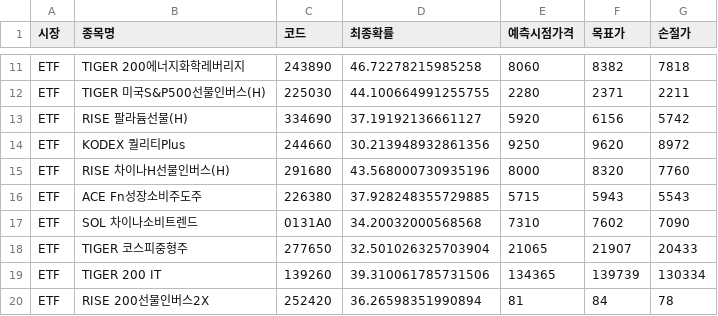
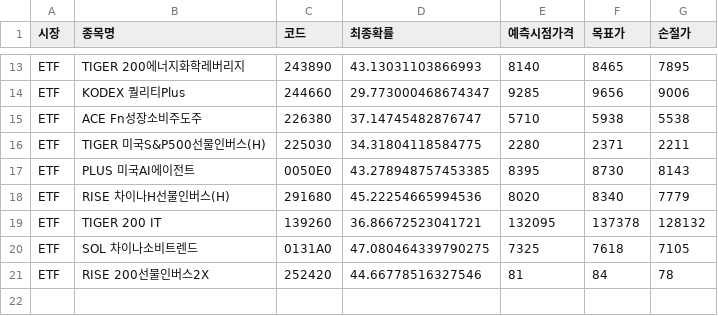
Before and after one commit to bong93/ai_stock_advisor_master, a CSV file: etf_scanner_result.csv, drawn as a sheet; only a part is shown, gaps mark what is left out; removed rows and columns are numbered as before the commit, all else as after; the diff covers the shown part only; the diff names each change by its address in the sheet, - before the commit and + after, or states it on an @@ line.

```diff
--- a/etf_scanner_result.csv
+++ b/etf_scanner_result.csv
-D13 (최종확률): 46.72278215985258
+D13 (최종확률): 43.13031103866993
-E13 (예측시점가격): 8060
+E13 (예측시점가격): 8140
-F13 (목표가): 8382
+F13 (목표가): 8465
-G13 (손절가): 7818
+G13 (손절가): 7895
+row 14: ETF | KODEX 퀄리티Plus | 244660 | 29.773000468674347 | 9285 | 9656 | 9006
+row 15: ETF | ACE Fn성장소비주도주 | 226380 | 37.14745482876747 | 5710 | 5938 | 5538
-D16 (최종확률): 44.100664991255755
+D16 (최종확률): 34.31804118584775
-row 13: ETF | RISE 팔라듐선물(H) | 334690 | 37.19192136661127 | 5920 | 6156 | 5742
-row 14: ETF | KODEX 퀄리티Plus | 244660 | 30.213948932861356 | 9250 | 9620 | 8972
+row 17: ETF | PLUS 미국AI에이전트 | 0050E0 | 43.278948757453385 | 8395 | 8730 | 8143
-D18 (최종확률): 43.568000730935196
+D18 (최종확률): 45.22254665994536
-E18 (예측시점가격): 8000
+E18 (예측시점가격): 8020
-F18 (목표가): 8320
+F18 (목표가): 8340
-G18 (손절가): 7760
+G18 (손절가): 7779
-row 16: ETF | ACE Fn성장소비주도주 | 226380 | 37.928248355729885 | 5715 | 5943 | 5543
-row 17: ETF | SOL 차이나소비트렌드 | 0131A0 | 34.20032000568568 | 7310 | 7602 | 7090
-row 18: ETF | TIGER 코스피중형주 | 277650 | 32.501026325703904 | 21065 | 21907 | 20433
-D19 (최종확률): 39.310061785731506
+D19 (최종확률): 36.86672523041721
-E19 (예측시점가격): 134365
+E19 (예측시점가격): 132095
-F19 (목표가): 139739
+F19 (목표가): 137378
-G19 (손절가): 130334
+G19 (손절가): 128132
+row 20: ETF | SOL 차이나소비트렌드 | 0131A0 | 47.080464339790275 | 7325 | 7618 | 7105
-D21 (최종확률): 36.26598351990894
+D21 (최종확률): 44.66778516327546
```
Also changed, not shown: 5 added rows, 3 removed rows and 24 edited cells elsewhere in this file, morning_scan_result.csv.
